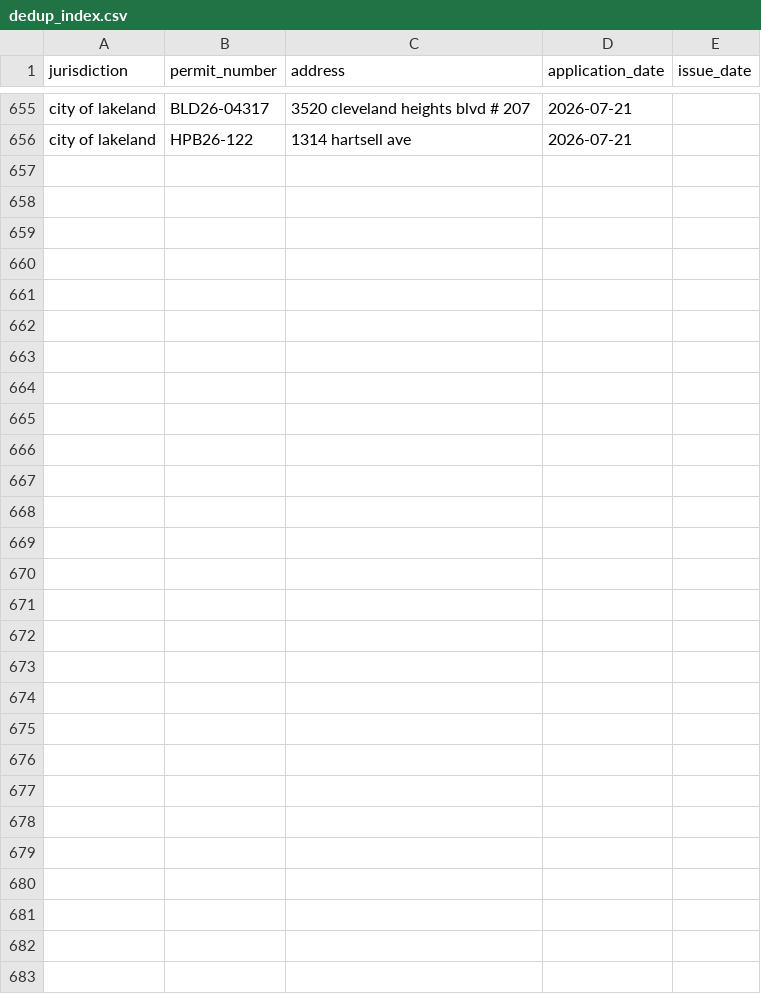
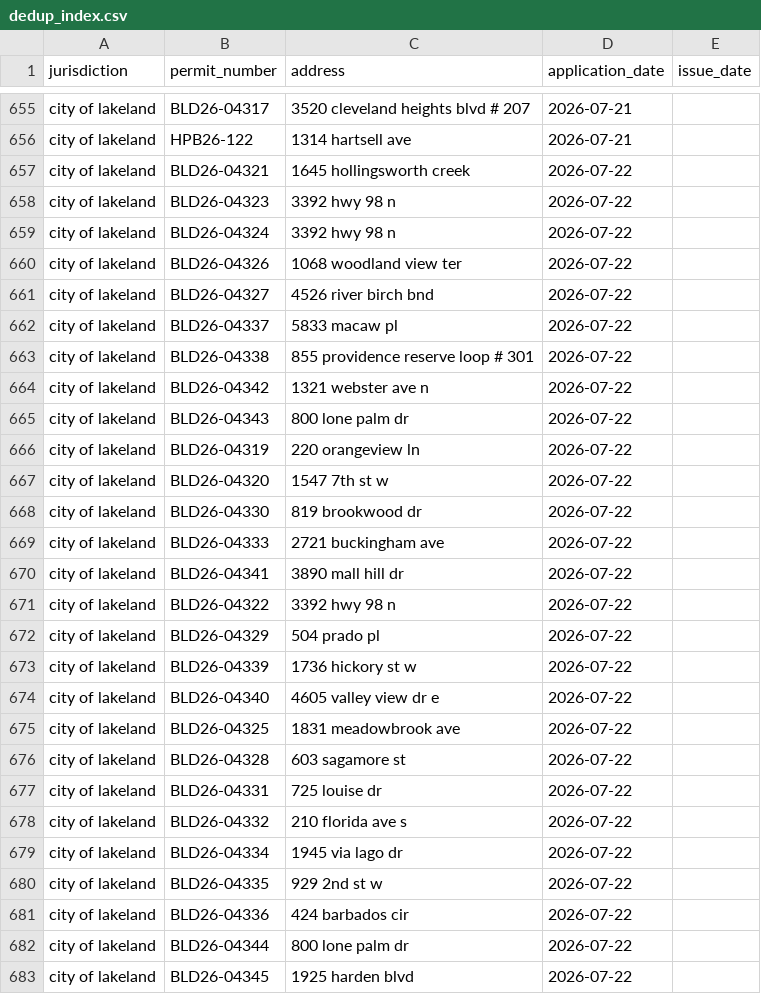
Before and after one commit to Solcatcher/Permit-Lead, a CSV file: data/dedup_index.csv, drawn as a sheet; only a part is shown, gaps mark what is left out; the diff names each change by its address in the sheet, - before the commit and + after, or states it on an @@ line.

```diff
--- a/data/dedup_index.csv
+++ b/data/dedup_index.csv
+row 657: city of lakeland | BLD26-04321 | 1645 hollingsworth creek | 2026-07-22
+row 658: city of lakeland | BLD26-04323 | 3392 hwy 98 n | 2026-07-22
+row 659: city of lakeland | BLD26-04324 | 3392 hwy 98 n | 2026-07-22
+row 660: city of lakeland | BLD26-04326 | 1068 woodland view ter | 2026-07-22
+row 661: city of lakeland | BLD26-04327 | 4526 river birch bnd | 2026-07-22
+row 662: city of lakeland | BLD26-04337 | 5833 macaw pl | 2026-07-22
+row 663: city of lakeland | BLD26-04338 | 855 providence reserve loop # 301 | 2026-07-22
+row 664: city of lakeland | BLD26-04342 | 1321 webster ave n | 2026-07-22
+row 665: city of lakeland | BLD26-04343 | 800 lone palm dr | 2026-07-22
+row 666: city of lakeland | BLD26-04319 | 220 orangeview ln | 2026-07-22
+row 667: city of lakeland | BLD26-04320 | 1547 7th st w | 2026-07-22
+row 668: city of lakeland | BLD26-04330 | 819 brookwood dr | 2026-07-22
+row 669: city of lakeland | BLD26-04333 | 2721 buckingham ave | 2026-07-22
+row 670: city of lakeland | BLD26-04341 | 3890 mall hill dr | 2026-07-22
+row 671: city of lakeland | BLD26-04322 | 3392 hwy 98 n | 2026-07-22
+row 672: city of lakeland | BLD26-04329 | 504 prado pl | 2026-07-22
+row 673: city of lakeland | BLD26-04339 | 1736 hickory st w | 2026-07-22
+row 674: city of lakeland | BLD26-04340 | 4605 valley view dr e | 2026-07-22
+row 675: city of lakeland | BLD26-04325 | 1831 meadowbrook ave | 2026-07-22
+row 676: city of lakeland | BLD26-04328 | 603 sagamore st | 2026-07-22
+row 677: city of lakeland | BLD26-04331 | 725 louise dr | 2026-07-22
+row 678: city of lakeland | BLD26-04332 | 210 florida ave s | 2026-07-22
+row 679: city of lakeland | BLD26-04334 | 1945 via lago dr | 2026-07-22
+row 680: city of lakeland | BLD26-04335 | 929 2nd st w | 2026-07-22
+row 681: city of lakeland | BLD26-04336 | 424 barbados cir | 2026-07-22
+row 682: city of lakeland | BLD26-04344 | 800 lone palm dr | 2026-07-22
+row 683: city of lakeland | BLD26-04345 | 1925 harden blvd | 2026-07-22
```
Also changed, not shown: 3 other files.
